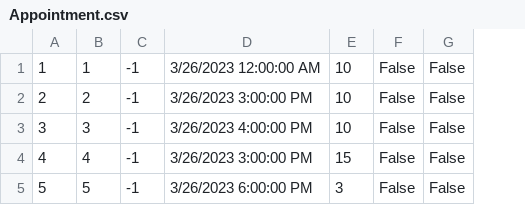
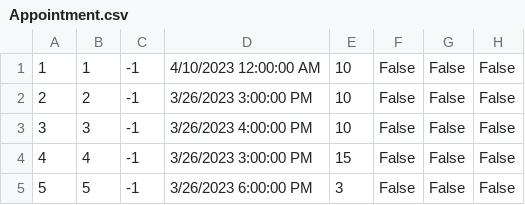
Before and after one commit to MilosMilutinovic01/SIMS-HCI-Project-Group-5-Team-B, a CSV file: SIMS-HCI-Project-Group-5-Team-B/Resources/Data/Appointment.csv, drawn as a sheet; the diff names each change by its address in the sheet, - before the commit and + after, or states it on an @@ line.

```diff
--- a/SIMS-HCI-Project-Group-5-Team-B/Resources/Data/Appointment.csv
+++ b/SIMS-HCI-Project-Group-5-Team-B/Resources/Data/Appointment.csv
+column H, rows 1-5: all False
-D1: 3/26/2023 12:00:00 AM
+D1: 4/10/2023 12:00:00 AM
```
Also changed, not shown: 31 other files.
